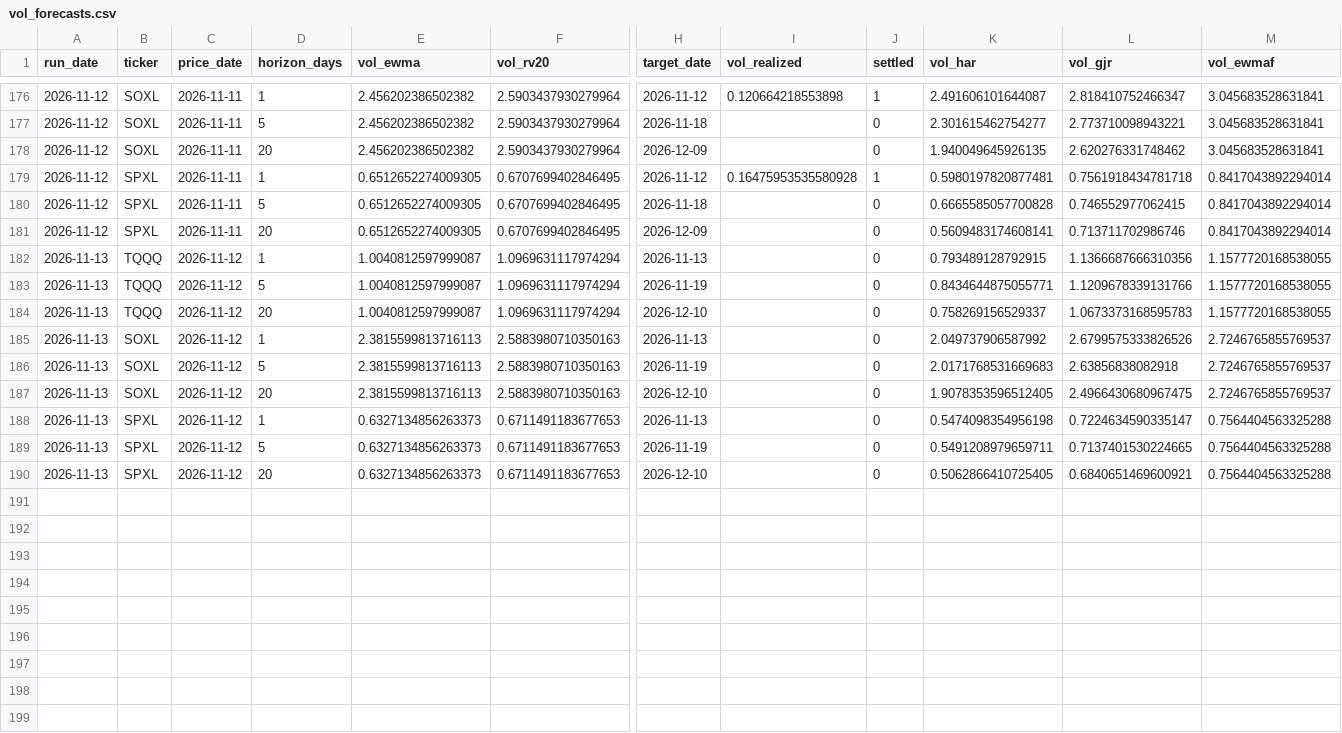
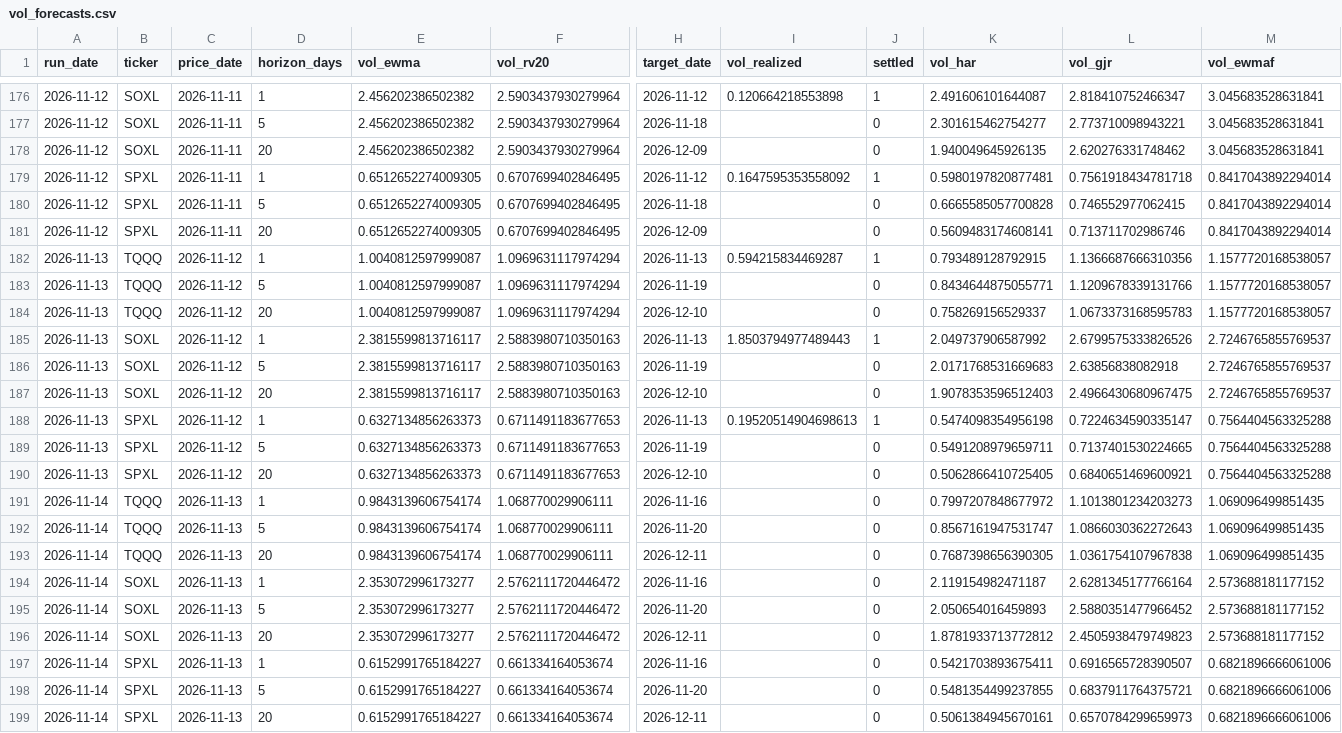
Before and after one commit to Battery2X/battery-predictor, a CSV file: logs/vol_forecasts.csv, drawn as a sheet; only a part is shown, gaps mark what is left out; rows hold the shown columns only; the diff covers the shown part only; the diff names each change by its address in the sheet, - before the commit and + after, or states it on an @@ line.

```diff
--- a/logs/vol_forecasts.csv
+++ b/logs/vol_forecasts.csv
-I179 (vol_realized): 0.16475953535580928
+I179 (vol_realized): 0.1647595353558092
-I182 (vol_realized): (empty)
+I182 (vol_realized): 0.594215834469287
-J182 (settled): 0
+J182 (settled): 1
-M182:M184 (vol_ewmaf): 1.1577720168538055
+M182:M184 (vol_ewmaf): 1.1577720168538057
-E185:E187 (vol_ewma): 2.3815599813716113
+E185:E187 (vol_ewma): 2.3815599813716117
-I185 (vol_realized): (empty)
+I185 (vol_realized): 1.8503794977489443
-J185 (settled): 0
+J185 (settled): 1
-K187 (vol_har): 1.9078353596512405
+K187 (vol_har): 1.9078353596512403
-I188 (vol_realized): (empty)
+I188 (vol_realized): 0.19520514904698613
-J188 (settled): 0
+J188 (settled): 1
+row 191: 2026-11-14 | TQQQ | 2026-11-13 | 1 | 0.9843139606754174 | 1.068770029906111 | 2026-11-16 |  | 0 | 0.7997207848677972 | 1.1013801234203273 | 1.069096499851435
+row 192: 2026-11-14 | TQQQ | 2026-11-13 | 5 | 0.9843139606754174 | 1.068770029906111 | 2026-11-20 |  | 0 | 0.8567161947531747 | 1.0866030362272643 | 1.069096499851435
+row 193: 2026-11-14 | TQQQ | 2026-11-13 | 20 | 0.9843139606754174 | 1.068770029906111 | 2026-12-11 |  | 0 | 0.7687398656390305 | 1.0361754107967838 | 1.069096499851435
+row 194: 2026-11-14 | SOXL | 2026-11-13 | 1 | 2.353072996173277 | 2.5762111720446472 | 2026-11-16 |  | 0 | 2.119154982471187 | 2.6281345177766164 | 2.573688181177152
+row 195: 2026-11-14 | SOXL | 2026-11-13 | 5 | 2.353072996173277 | 2.5762111720446472 | 2026-11-20 |  | 0 | 2.050654016459893 | 2.5880351477966452 | 2.573688181177152
+row 196: 2026-11-14 | SOXL | 2026-11-13 | 20 | 2.353072996173277 | 2.5762111720446472 | 2026-12-11 |  | 0 | 1.8781933713772812 | 2.4505938479749823 | 2.573688181177152
+row 197: 2026-11-14 | SPXL | 2026-11-13 | 1 | 0.6152991765184227 | 0.661334164053674 | 2026-11-16 |  | 0 | 0.5421703893675411 | 0.6916565728390507 | 0.6821896666061006
+row 198: 2026-11-14 | SPXL | 2026-11-13 | 5 | 0.6152991765184227 | 0.661334164053674 | 2026-11-20 |  | 0 | 0.5481354499237855 | 0.6837911764375721 | 0.6821896666061006
+row 199: 2026-11-14 | SPXL | 2026-11-13 | 20 | 0.6152991765184227 | 0.661334164053674 | 2026-12-11 |  | 0 | 0.5061384945670161 | 0.6570784299659973 | 0.6821896666061006
```
Also changed, not shown: 12 edited cells elsewhere in this file, logs/predictions_position.csv, logs/predictions_scalp.csv, 17 other files.
